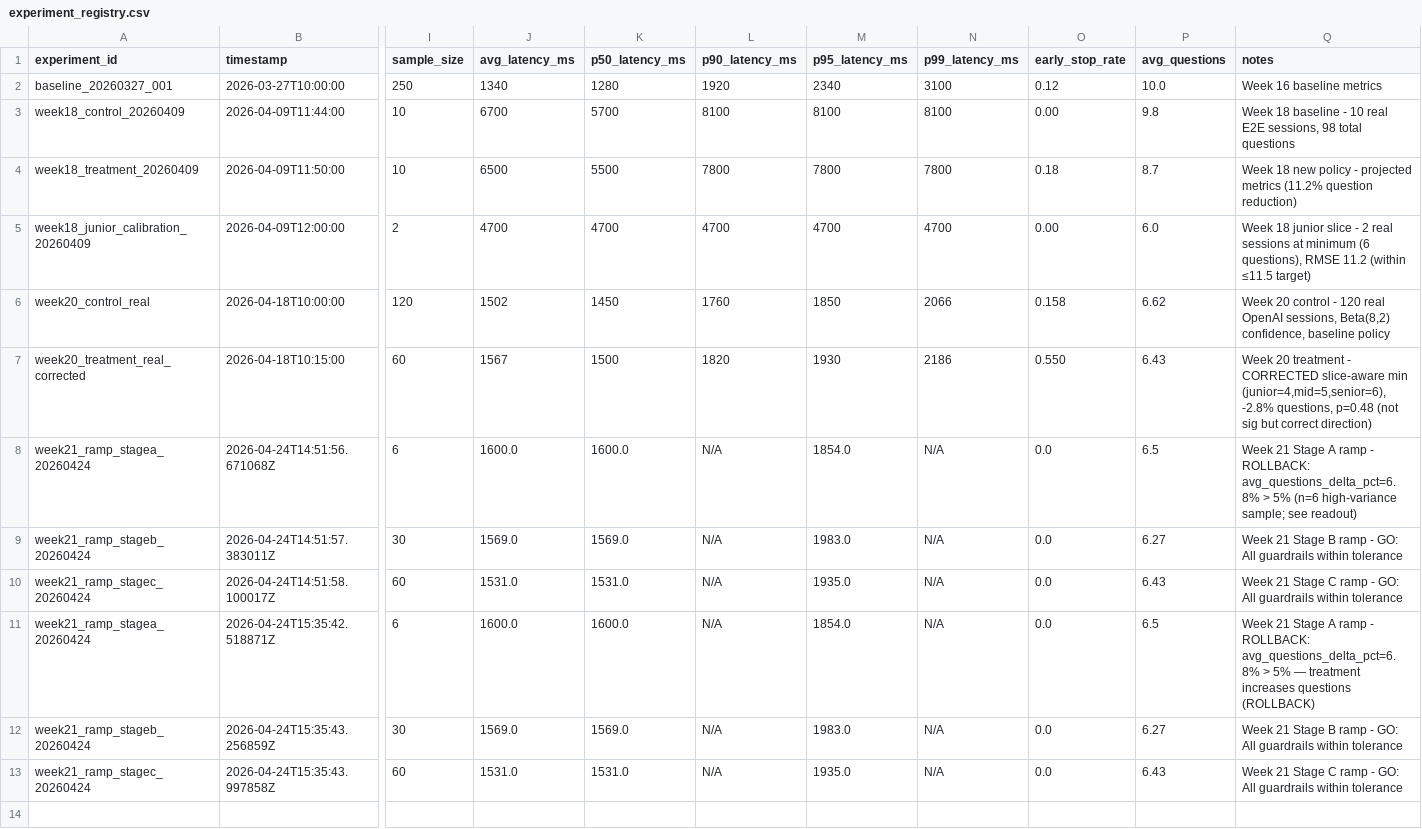
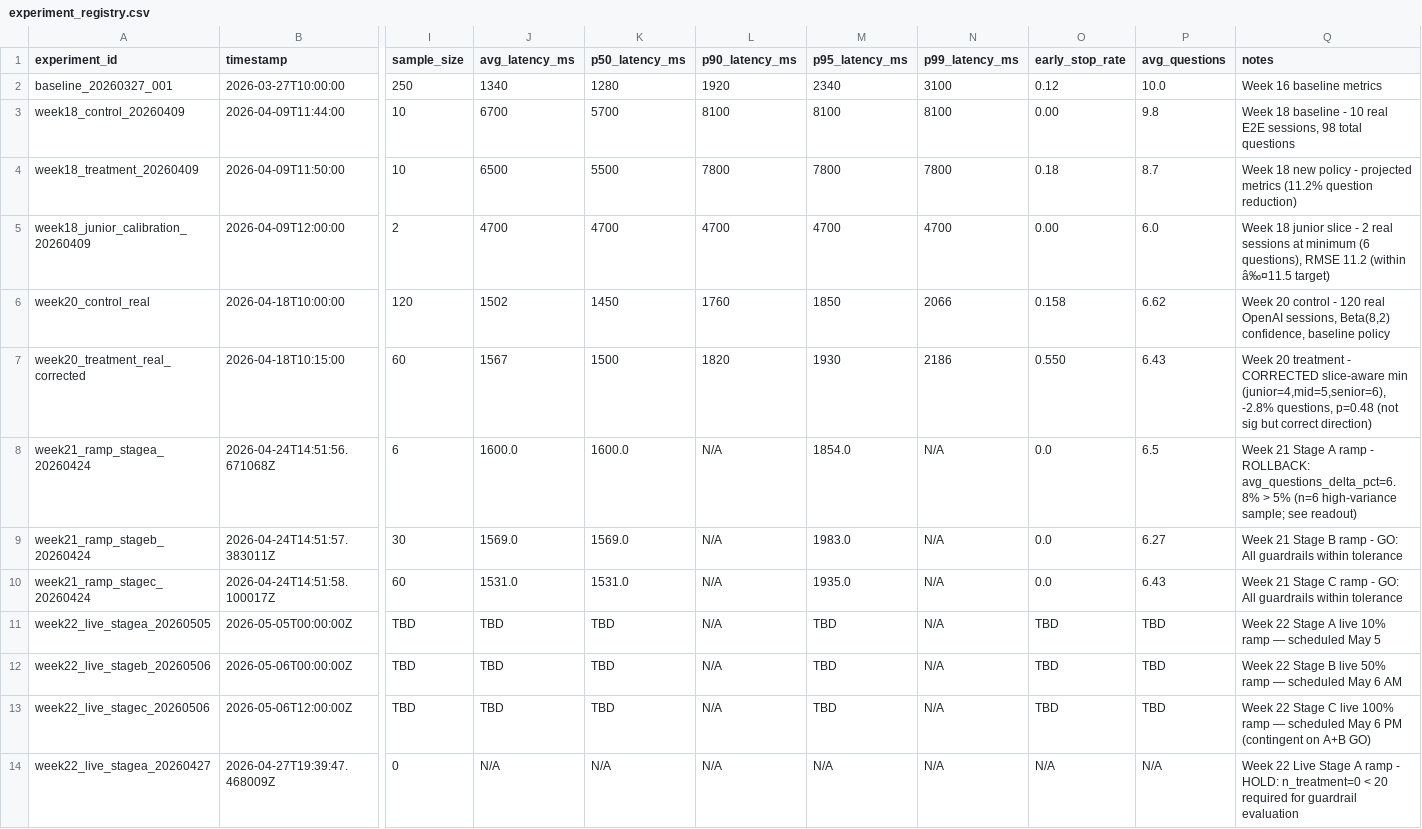
Before and after one commit to 11andyxz/AI_Interview, a CSV file: ai-interview-project/eval/experiment_registry.csv, drawn as a sheet; only a part is shown, gaps mark what is left out; removed rows and columns are numbered as before the commit, all else as after; rows hold the shown columns only; the diff names each change by its address in the sheet, - before the commit and + after, or states it on an @@ line.

Commit message:
feat(ml): live ramp pipeline, calibration analysis, feature monitoring

```diff
--- a/ai-interview-project/eval/experiment_registry.csv
+++ b/ai-interview-project/eval/experiment_registry.csv
-Q5 (notes): …11.2 (within ≤11.5 target)
+Q5 (notes): …11.2 (within â‰¤11.5 target)
-row 11: week21_ramp_stagea_20260424 | 2026-04-24T15:35:42.518871Z | 6 | 1600.0 | 1600.0 | N/A | 1854.0 | N/A | 0.0 | 6.5 | Week 21 Stage A ramp - ROLLBACK: avg_questions_delta_pct=6.8% > 5% — treatment increases questions (ROLLBACK)
-row 12: week21_ramp_stageb_20260424 | 2026-04-24T15:35:43.256859Z | 30 | 1569.0 | 1569.0 | N/A | 1983.0 | N/A | 0.0 | 6.27 | Week 21 Stage B ramp - GO: All guardrails within tolerance
-row 13: week21_ramp_stagec_20260424 | 2026-04-24T15:35:43.997858Z | 60 | 1531.0 | 1531.0 | N/A | 1935.0 | N/A | 0.0 | 6.43 | Week 21 Stage C ramp - GO: All guardrails within tolerance
+row 11: week22_live_stagea_20260505 | 2026-05-05T00:00:00Z | TBD | TBD | TBD | N/A | TBD | N/A | TBD | TBD | Week 22 Stage A live 10% ramp — scheduled May 5
+row 12: week22_live_stageb_20260506 | 2026-05-06T00:00:00Z | TBD | TBD | TBD | N/A | TBD | N/A | TBD | TBD | Week 22 Stage B live 50% ramp — scheduled May 6 AM
+row 13: week22_live_stagec_20260506 | 2026-05-06T12:00:00Z | TBD | TBD | TBD | N/A | TBD | N/A | TBD | TBD | Week 22 Stage C live 100% ramp — scheduled May 6 PM (contingent on A+B GO)
+row 14: week22_live_stagea_20260427 | 2026-04-27T19:39:47.468009Z | 0 | N/A | N/A | N/A | N/A | N/A | N/A | N/A | Week 22 Live Stage A ramp - HOLD: n_treatment=0 < 20 required for guardrail evaluation
```
Also changed, not shown: 15 other files.
